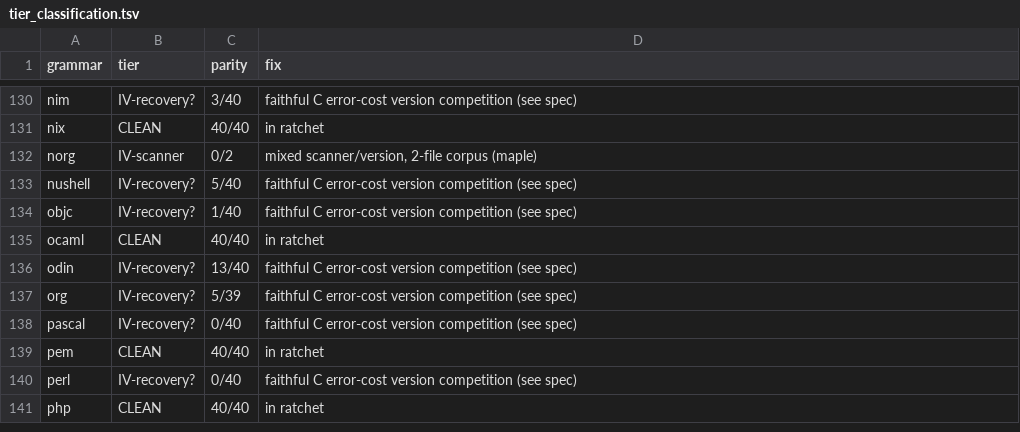
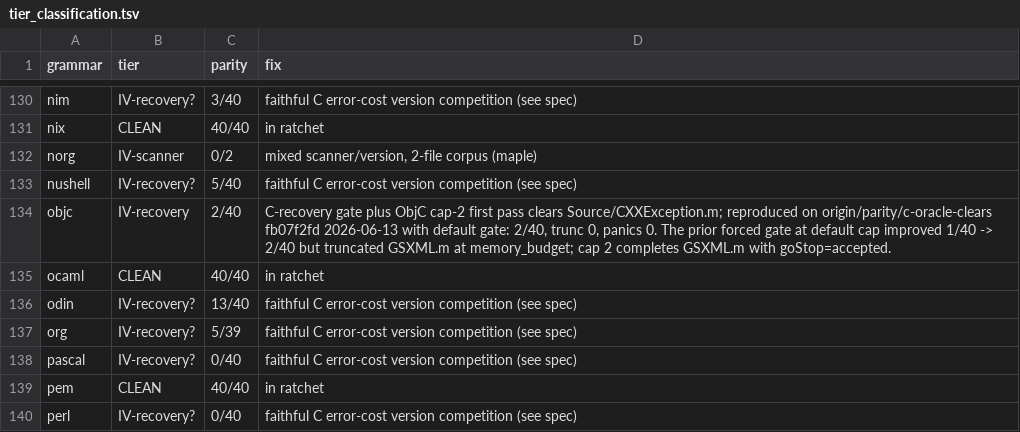
Before and after one commit to davidwalter0/gotreesitter, a TSV file: cgo_harness/tier_scan/tier_classification.tsv, drawn as a sheet; only a part is shown, gaps mark what is left out; the shorter side is filled out with more unchanged rows.

Commit message:
fix(parser): Cap GLR stacks for Objective-C and enable C-recovery
- Cap default GLR stack initial size to 2 for Objective-C to bound per-parse memory on large sources
- Enable C-error-cost competition for ObjC to improve incremental recovery parity
- Update tier classification reports to reflect 1/40 -> 2/40 parity improvement
- Add unit tests for new Objective-C defaults in stack sizing and cost competition

```diff
--- a/cgo_harness/tier_scan/tier_classification.tsv
+++ b/cgo_harness/tier_scan/tier_classification.tsv
@@ -133,3 +133,3 @@ norg	IV-scanner	0/2	mixed scanner/version, 2-file corpus (maple)
 nushell	IV-recovery?	5/40	faithful C error-cost version competition (see spec)
-objc	IV-recovery?	1/40	faithful C error-cost version competition (see spec)
+objc	IV-recovery	2/40	C-recovery gate plus ObjC cap-2 first pass clears Source/CXXException.m; reproduced on origin/parity/c-oracle-clears fb07f2fd 2026-06-13 with default gate: 2/40, trunc 0, panics 0. The prior forced gate at default cap improved 1/40 -> 2/40 but truncated GSXML.m at memory_budget; cap 2 completes GSXML.m with goStop=accepted.
 ocaml	CLEAN	40/40	in ratchet
```
Also changed, not shown: 5 other files.
